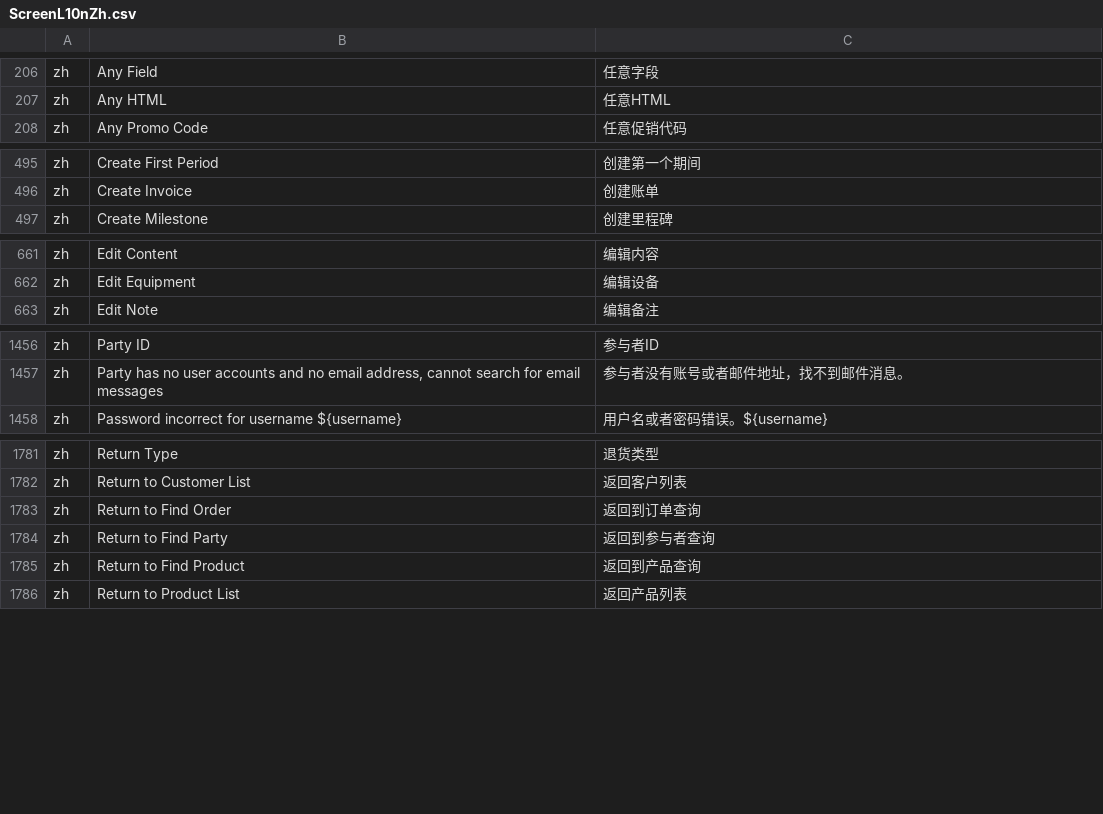
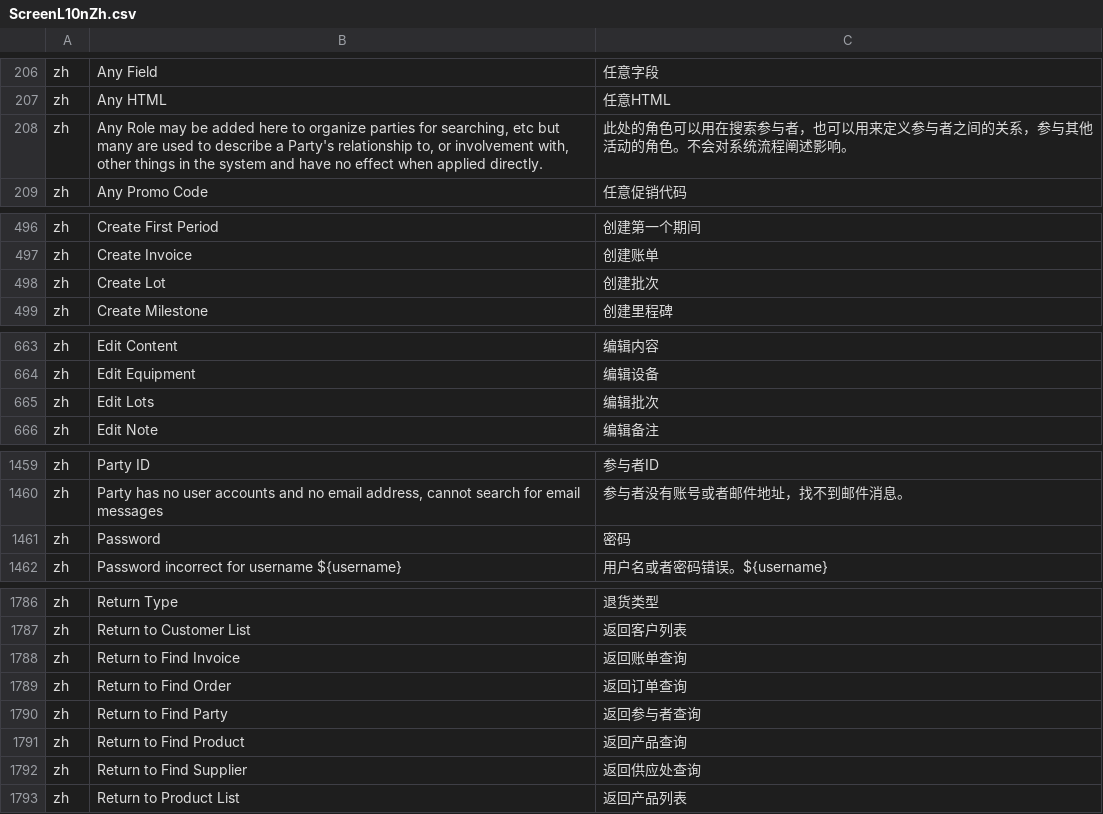
Before and after one commit to hellozhangwei/moqui-zapps, a CSV file: data/ScreenL10nZh.csv, drawn as a sheet; only a part is shown, gaps mark what is left out; the diff covers the shown part only.

```diff
--- a/data/ScreenL10nZh.csv
+++ b/data/ScreenL10nZh.csv
@@ -207,2 +207,3 @@ zh,Any Field,任意字段
 zh,Any HTML,任意HTML
+zh,"Any Role may be added here to organize parties for searching, etc but many are used to describe a Party's relationship to, or involvement with, other things in the system and have no effect when applied directly.",此处的角色可以用在搜索参与者，也可以用来定义参与者之间的关系，参与其他活动的角色。不会对系统流程阐述影响。
 zh,Any Promo Code,任意促销代码
@@ -496,2 +497,3 @@ zh,Create First Period,创建第一个期间
 zh,Create Invoice,创建账单
+zh,Create Lot,创建批次
 zh,Create Milestone,创建里程碑
@@ -662,2 +664,3 @@ zh,Edit Content,编辑内容
 zh,Edit Equipment,编辑设备
+zh,Edit Lots,编辑批次
 zh,Edit Note,编辑备注
@@ -1457,2 +1460,3 @@ zh,Party ID,参与者ID
 zh,"Party has no user accounts and no email address, cannot search for email messages",参与者没有账号或者邮件地址，找不到邮件消息。
+zh,Password,密码
 zh,Password incorrect for username ${username},用户名或者密码错误。${username}
@@ -1782,5 +1787,7 @@ zh,Return Type,退货类型
 zh,Return to Customer List,返回客户列表
-zh,Return to Find Order,返回到订单查询
-zh,Return to Find Party,返回到参与者查询
-zh,Return to Find Product,返回到产品查询
+zh,Return to Find Invoice,返回账单查询
+zh,Return to Find Order,返回订单查询
+zh,Return to Find Party,返回参与者查询
+zh,Return to Find Product,返回产品查询
+zh,Return to Find Supplier,返回供应处查询
 zh,Return to Product List,返回产品列表
```
Also changed, not shown: 4 added rows elsewhere in this file, data/EnumerationL10nZh.csv.
